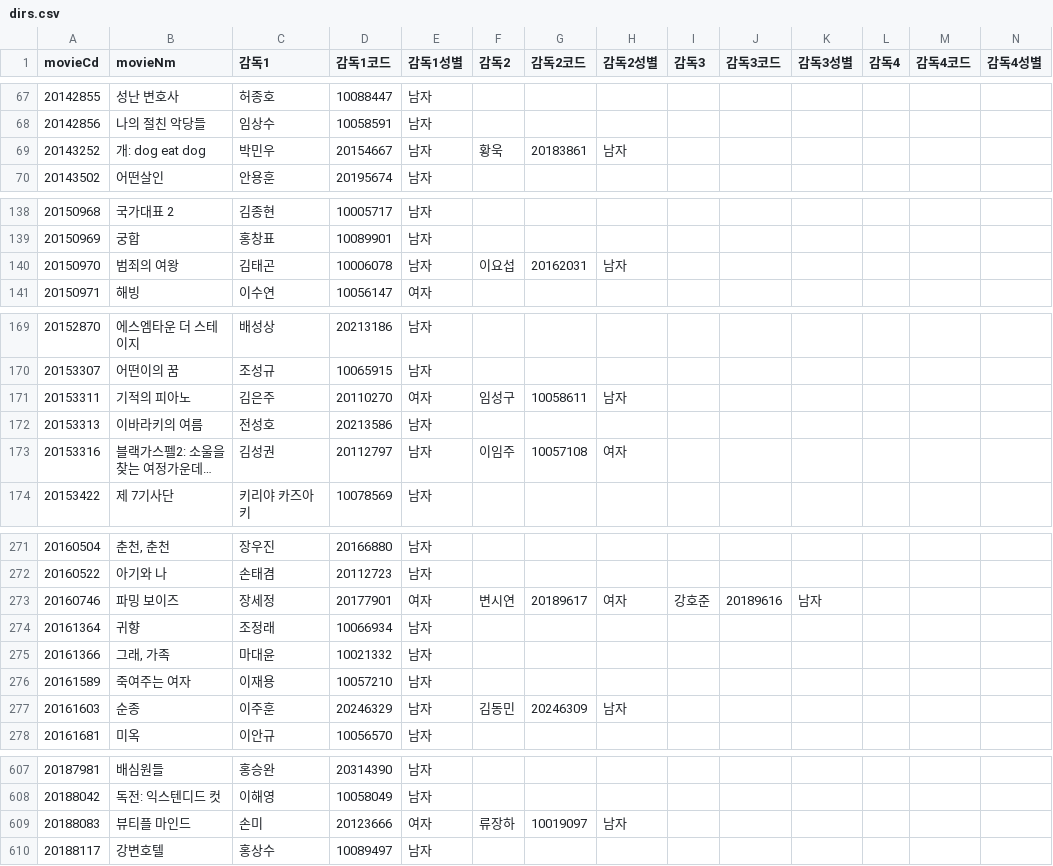
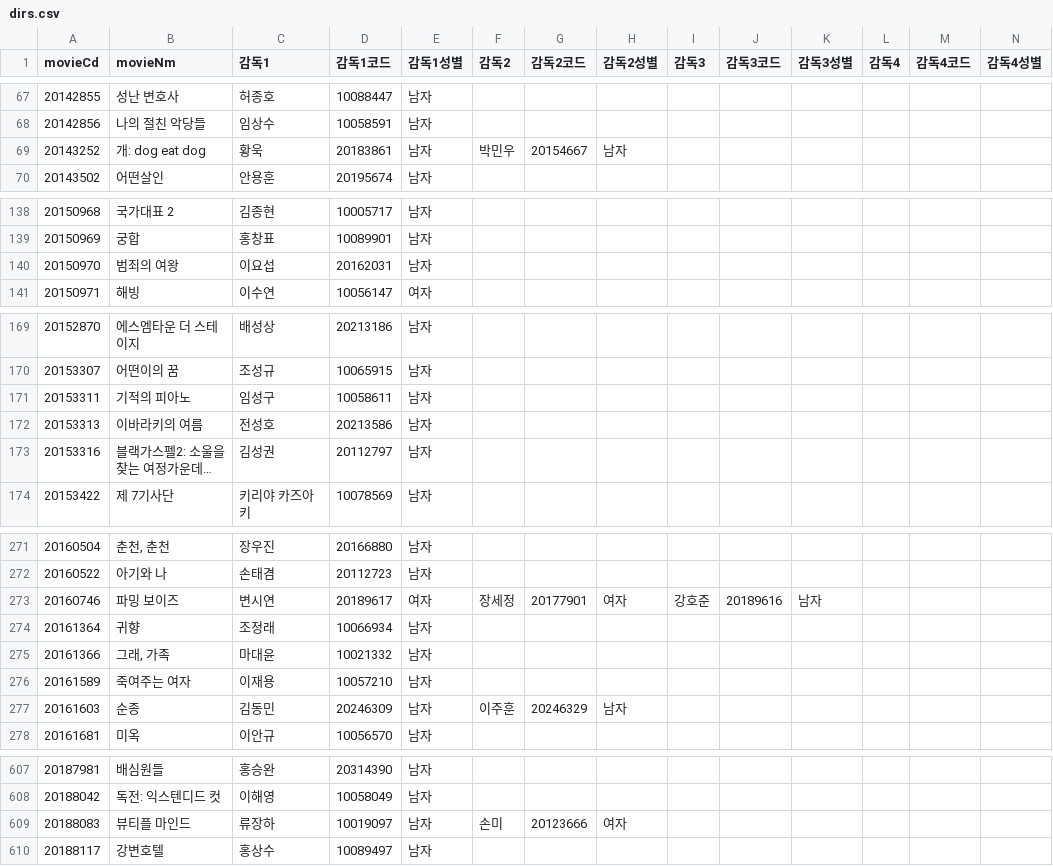
Before and after one commit to kim4pb/Female-led-Korean-Films, a CSV file: 01.Data_Collection/dirs.csv, drawn as a sheet; only a part is shown, gaps mark what is left out; long unchanged cells end in …; the diff covers the shown part only; the diff names each change by its address in the sheet, - before the commit and + after, or states it on an @@ line.

```diff
--- a/01.Data_Collection/dirs.csv
+++ b/01.Data_Collection/dirs.csv
-C69 (감독1): 박민우
+C69 (감독1): 황욱
-D69 (감독1코드): 20154667
+D69 (감독1코드): 20183861
-F69 (감독2): 황욱
+F69 (감독2): 박민우
-G69 (감독2코드): 20183861
+G69 (감독2코드): 20154667
-C140 (감독1): 김태곤
+C140 (감독1): 이요섭
-D140 (감독1코드): 10006078
+D140 (감독1코드): 20162031
-F140 (감독2): 이요섭
+F140 (감독2): (empty)
-G140 (감독2코드): 20162031
+G140 (감독2코드): (empty)
-H140 (감독2성별): 남자
+H140 (감독2성별): (empty)
-C171 (감독1): 김은주
+C171 (감독1): 임성구
-D171 (감독1코드): 20110270
+D171 (감독1코드): 10058611
-E171 (감독1성별): 여자
+E171 (감독1성별): 남자
-F171 (감독2): 임성구
+F171 (감독2): (empty)
-G171 (감독2코드): 10058611
+G171 (감독2코드): (empty)
-H171 (감독2성별): 남자
+H171 (감독2성별): (empty)
-F173 (감독2): 이임주
+F173 (감독2): (empty)
-G173 (감독2코드): 10057108
+G173 (감독2코드): (empty)
-H173 (감독2성별): 여자
+H173 (감독2성별): (empty)
-C273 (감독1): 장세정
+C273 (감독1): 변시연
-D273 (감독1코드): 20177901
+D273 (감독1코드): 20189617
-F273 (감독2): 변시연
+F273 (감독2): 장세정
-G273 (감독2코드): 20189617
+G273 (감독2코드): 20177901
-C277 (감독1): 이주훈
+C277 (감독1): 김동민
-D277 (감독1코드): 20246329
+D277 (감독1코드): 20246309
-F277 (감독2): 김동민
+F277 (감독2): 이주훈
-G277 (감독2코드): 20246309
+G277 (감독2코드): 20246329
-C609 (감독1): 손미
+C609 (감독1): 류장하
-D609 (감독1코드): 20123666
+D609 (감독1코드): 10019097
-E609 (감독1성별): 여자
+E609 (감독1성별): 남자
-F609 (감독2): 류장하
+F609 (감독2): 손미
-G609 (감독2코드): 10019097
+G609 (감독2코드): 20123666
-H609 (감독2성별): 남자
+H609 (감독2성별): 여자
```
Also changed, not shown: 31 edited cells elsewhere in this file, 3 other files.
